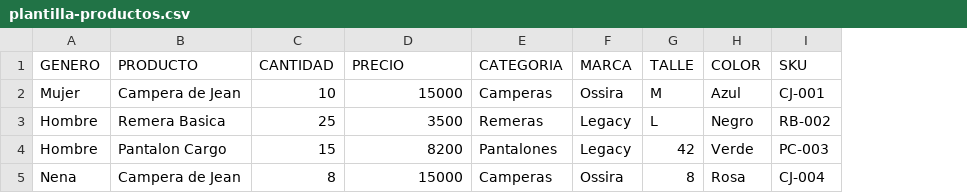
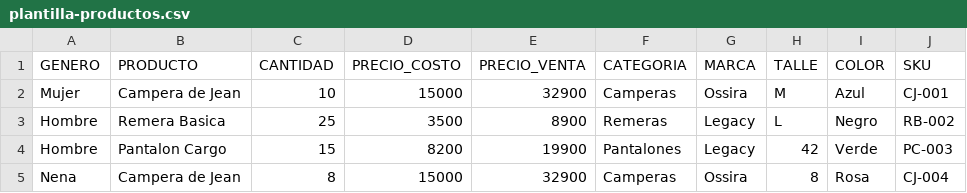
Before and after one commit to IWeppler/cobox-pos, a CSV file: public/plantilla-productos.csv, drawn as a sheet; the diff names each change by its address in the sheet, - before the commit and + after, or states it on an @@ line.

```diff
--- a/public/plantilla-productos.csv
+++ b/public/plantilla-productos.csv
+column E (PRECIO_VENTA), rows 2-5: 32900 | 8900 | 19900 | 32900
-D1: PRECIO
+D1: PRECIO_COSTO
```
Also changed, not shown: 6 other files.
